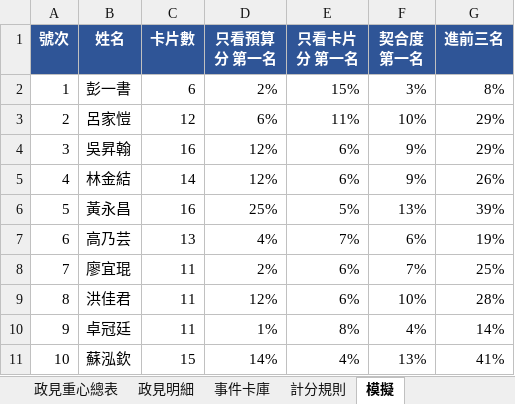
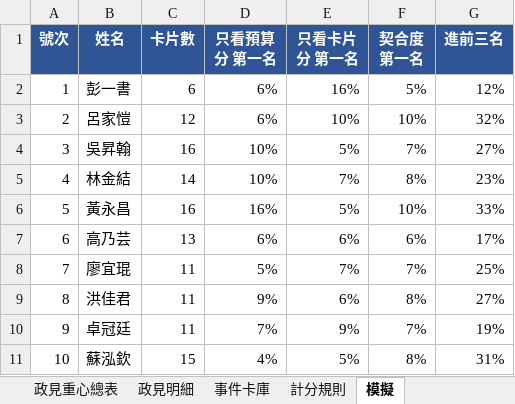
Before and after one commit to leeuniguana/bulletimeless, an Excel workbook: 對照表.xlsx, sheet 模擬, drawn as a sheet; only a part is shown; values as stored, in another font and other column widths than the file's, no borders; the diff covers the shown part only; the diff names each change by its address in the sheet, - before the commit and + after, or states it on an @@ line.

Commit message:
Add files via upload

```diff
--- a/對照表.xlsx (sheet 模擬)
+++ b/對照表.xlsx (sheet 模擬)
-D2 (只看預算分 第一名): 2%
+D2 (只看預算分 第一名): 6%
-E2 (只看卡片分 第一名): 15%
+E2 (只看卡片分 第一名): 16%
-F2 (契合度 第一名): 3%
+F2 (契合度 第一名): 5%
-G2 (進前三名): 8%
+G2 (進前三名): 12%
-E3 (只看卡片分 第一名): 11%
+E3 (只看卡片分 第一名): 10%
-G3 (進前三名): 29%
+G3 (進前三名): 32%
-D4:D5 (只看預算分 第一名): 12%
+D4:D5 (只看預算分 第一名): 10%
-E4 (只看卡片分 第一名): 6%
+E4 (只看卡片分 第一名): 5%
-F4 (契合度 第一名): 9%
+F4 (契合度 第一名): 7%
-G4 (進前三名): 29%
+G4 (進前三名): 27%
-E5 (只看卡片分 第一名): 6%
+E5 (只看卡片分 第一名): 7%
-F5 (契合度 第一名): 9%
+F5 (契合度 第一名): 8%
-G5 (進前三名): 26%
+G5 (進前三名): 23%
-D6 (只看預算分 第一名): 25%
+D6 (只看預算分 第一名): 16%
-F6 (契合度 第一名): 13%
+F6 (契合度 第一名): 10%
-G6 (進前三名): 39%
+G6 (進前三名): 33%
-D7 (只看預算分 第一名): 4%
+D7 (只看預算分 第一名): 6%
-E7 (只看卡片分 第一名): 7%
+E7 (只看卡片分 第一名): 6%
-G7 (進前三名): 19%
+G7 (進前三名): 17%
-D8 (只看預算分 第一名): 2%
+D8 (只看預算分 第一名): 5%
-E8 (只看卡片分 第一名): 6%
+E8 (只看卡片分 第一名): 7%
-D9 (只看預算分 第一名): 12%
+D9 (只看預算分 第一名): 9%
-F9 (契合度 第一名): 10%
+F9 (契合度 第一名): 8%
-G9 (進前三名): 28%
+G9 (進前三名): 27%
-D10 (只看預算分 第一名): 1%
+D10 (只看預算分 第一名): 7%
-E10 (只看卡片分 第一名): 8%
+E10 (只看卡片分 第一名): 9%
-F10 (契合度 第一名): 4%
+F10 (契合度 第一名): 7%
-G10 (進前三名): 14%
+G10 (進前三名): 19%
-D11 (只看預算分 第一名): 14%
+D11 (只看預算分 第一名): 4%
-E11 (只看卡片分 第一名): 4%
+E11 (只看卡片分 第一名): 5%
-F11 (契合度 第一名): 13%
+F11 (契合度 第一名): 8%
-G11 (進前三名): 41%
+G11 (進前三名): 31%
```
Also changed, not shown: 15 added rows, 8 edited cells and row numbers in column A elsewhere in this sheet, sheet 計分規則.
